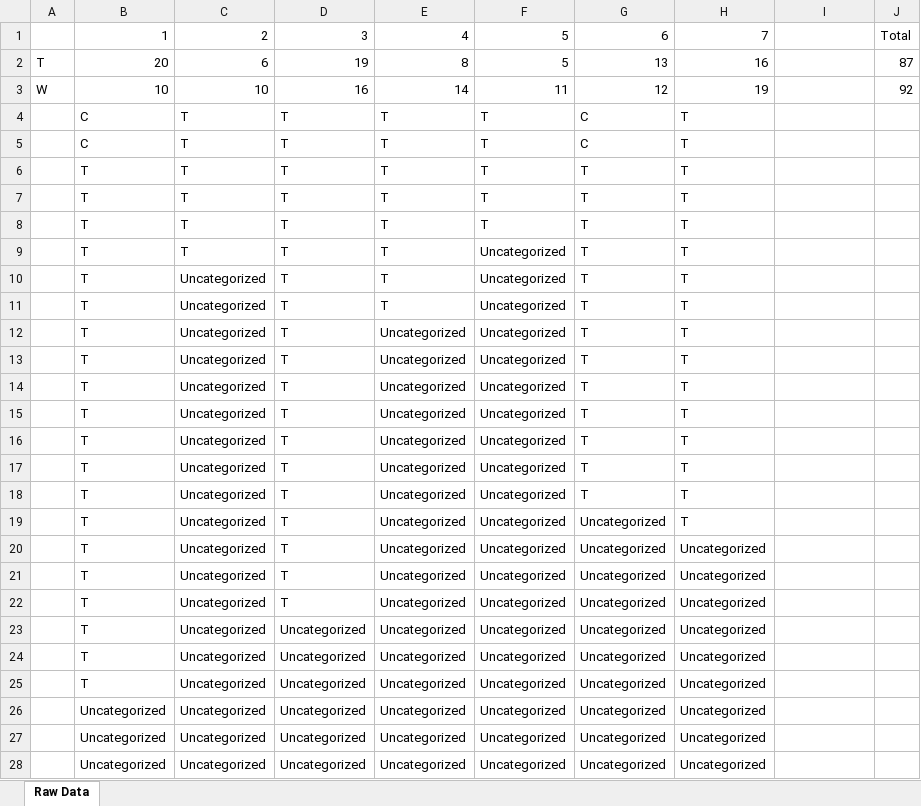
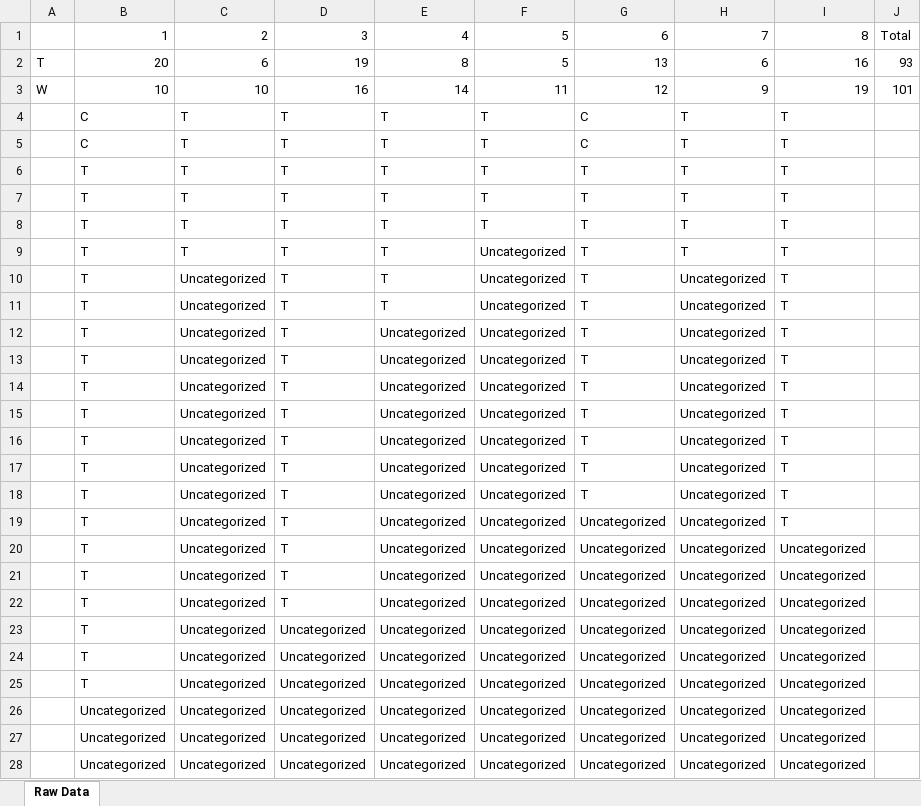
Before and after one commit to joshualchen/Clampfit, an Excel workbook: Chip U/150mV Analysis/Number of Events.xlsx, sheet Raw Data, drawn as a sheet; only a part is shown; values as stored, in another font and other column widths than the file's, no borders; the diff covers the shown part only; the diff names each change by its address in the sheet, - before the commit and + after, or states it on an @@ line.

```diff
--- a/Chip U/150mV Analysis/Number of Events.xlsx (sheet Raw Data)
+++ b/Chip U/150mV Analysis/Number of Events.xlsx (sheet Raw Data)
-I1: (empty)
+I1: 8
-H2: 16
+H2: 6
-I2: (empty)
+I2: 16
-J2: 87
+J2: 93
-H3: 19
+H3: 9
-I3: (empty)
+I3: 19
-J3: 92
+J3: 101
-I4:I19: (empty)
+I4:I19: T
-H10:H19: T
+H10:H19: Uncategorized
-I20:I28: (empty)
+I20:I28: Uncategorized
```
Also changed, not shown: other rows of this sheet, 2 other files.
